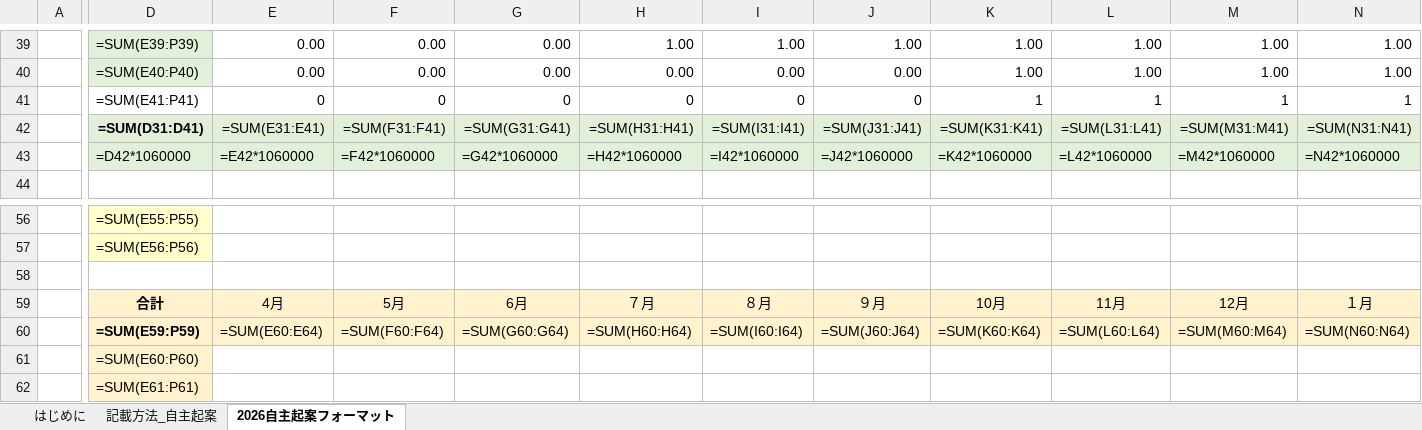
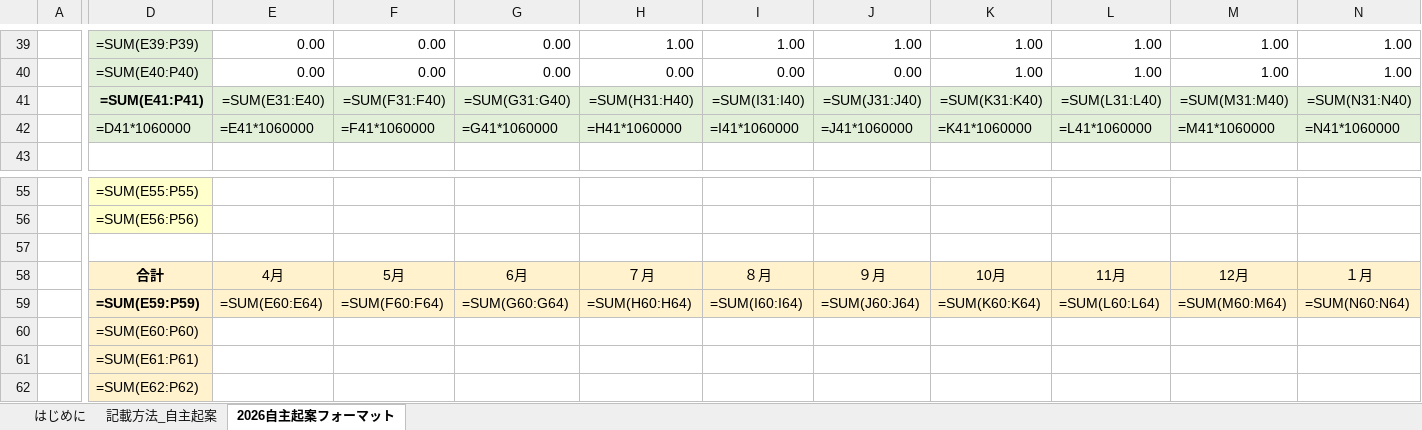
Before and after one commit to 4078730/clawdbot-workspace, an Excel workbook: Projects/rfa/drafts/プロジェクト情報申請書_FY26_RFA_事業計画.xlsx, sheet 2026自主起案フォーマット, drawn as a sheet; only a part is shown, gaps mark what is left out; the shorter side is filled out with more unchanged rows; values as stored, in another font and other column widths than the file's, no borders; formulas without a stored value are shown as written; removed rows and columns are numbered as before the commit, all else as after; rows hold the shown columns only; the diff covers the shown part only; the diff names each change by its address in the sheet, - before the commit and + after, or states it on an @@ line.

```diff
--- a/Projects/rfa/drafts/プロジェクト情報申請書_FY26_RFA_事業計画.xlsx (sheet 2026自主起案フォーマット)
+++ b/Projects/rfa/drafts/プロジェクト情報申請書_FY26_RFA_事業計画.xlsx (sheet 2026自主起案フォーマット)
-row 41:  | =SUM(E41:P41) | 0 | 0 | 0 | 0 | 0 | 0 | 1 | 1 | 1 | 1
-D41: =SUM(D31:D41)
+D41: =SUM(E41:P41)
-E41: =SUM(E31:E41)
+E41: =SUM(E31:E40)
-F41: =SUM(F31:F41)
+F41: =SUM(F31:F40)
-G41: =SUM(G31:G41)
+G41: =SUM(G31:G40)
-H41: =SUM(H31:H41)
+H41: =SUM(H31:H40)
-I41: =SUM(I31:I41)
+I41: =SUM(I31:I40)
-J41: =SUM(J31:J41)
+J41: =SUM(J31:J40)
-K41: =SUM(K31:K41)
+K41: =SUM(K31:K40)
-L41: =SUM(L31:L41)
+L41: =SUM(L31:L40)
-M41: =SUM(M31:M41)
+M41: =SUM(M31:M40)
-N41: =SUM(N31:N41)
+N41: =SUM(N31:N40)
-D42: =D42*1060000
+D42: =D41*1060000
-E42: =E42*1060000
+E42: =E41*1060000
-F42: =F42*1060000
+F42: =F41*1060000
-G42: =G42*1060000
+G42: =G41*1060000
-H42: =H42*1060000
+H42: =H41*1060000
-I42: =I42*1060000
+I42: =I41*1060000
-J42: =J42*1060000
+J42: =J41*1060000
-K42: =K42*1060000
+K42: =K41*1060000
-L42: =L42*1060000
+L42: =L41*1060000
-M42: =M42*1060000
+M42: =M41*1060000
-N42: =N42*1060000
+N42: =N41*1060000
```
Also changed, not shown: 4 edited cells and merged cells elsewhere in this sheet, 1 other file.
